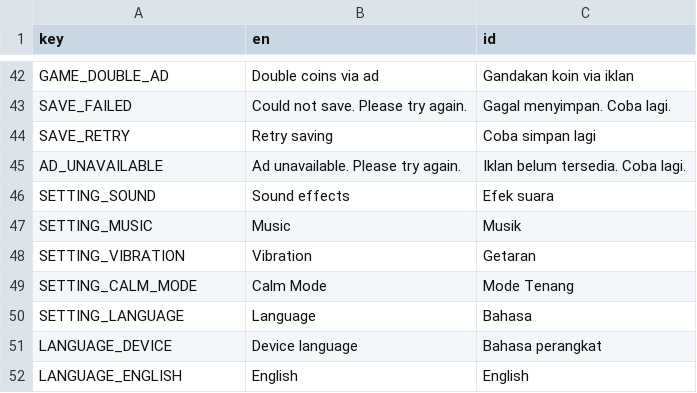
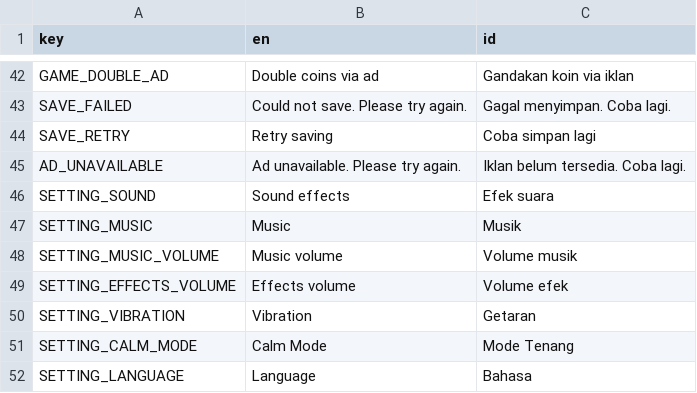
Before and after one commit to projekpod/velokity-space-nonogram, a CSV file: i18n/strings.csv, drawn as a sheet; only a part is shown, gaps mark what is left out; the shorter side is filled out with more unchanged rows.

Commit message:
Raise procedural audio levels and save volume controls

```diff
--- a/i18n/strings.csv
+++ b/i18n/strings.csv
@@ -47,2 +47,4 @@ SETTING_SOUND,Sound effects,Efek suara
 SETTING_MUSIC,Music,Musik
+SETTING_MUSIC_VOLUME,Music volume,Volume musik
+SETTING_EFFECTS_VOLUME,Effects volume,Volume efek
 SETTING_VIBRATION,Vibration,Getaran
```
Also changed, not shown: 19 other files.
